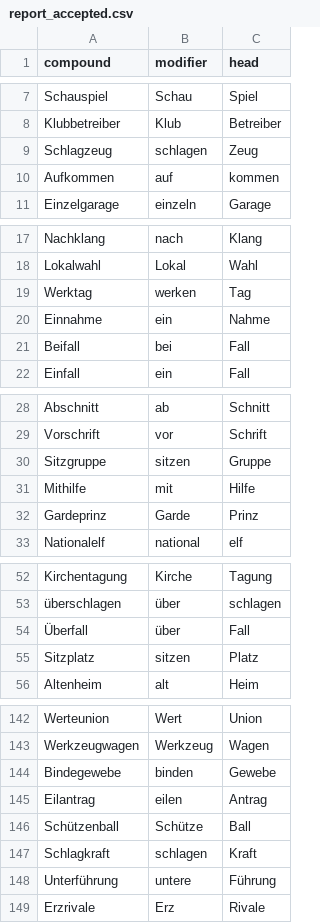
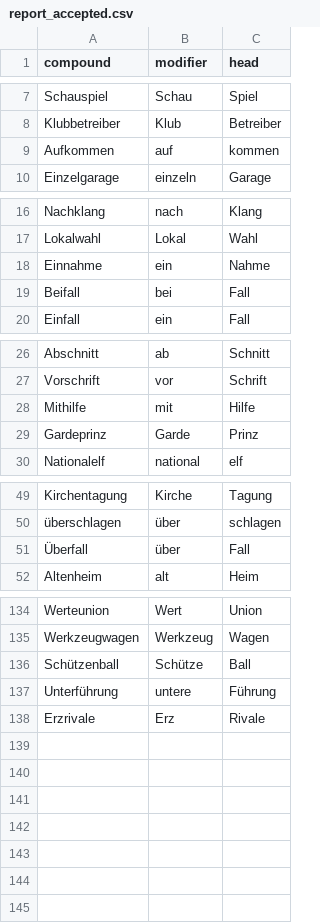
Before and after one commit to FelberMartin/kompositum, a CSV file: data/reported/report_accepted.csv, drawn as a sheet; only a part is shown, gaps mark what is left out; the diff covers the shown part only; the diff names each change by its address in the sheet, - before the commit and + after, or states it on an @@ line.

Commit message:
Using both frequency datasets

```diff
--- a/data/reported/report_accepted.csv
+++ b/data/reported/report_accepted.csv
-row 9: Schlagzeug | schlagen | Zeug
-row 19: Werktag | werken | Tag
-row 30: Sitzgruppe | sitzen | Gruppe
-row 55: Sitzplatz | sitzen | Platz
-row 144: Bindegewebe | binden | Gewebe
-row 145: Eilantrag | eilen | Antrag
-row 147: Schlagkraft | schlagen | Kraft
```
Also changed, not shown: 4 removed rows elsewhere in this file, 6 other files.
